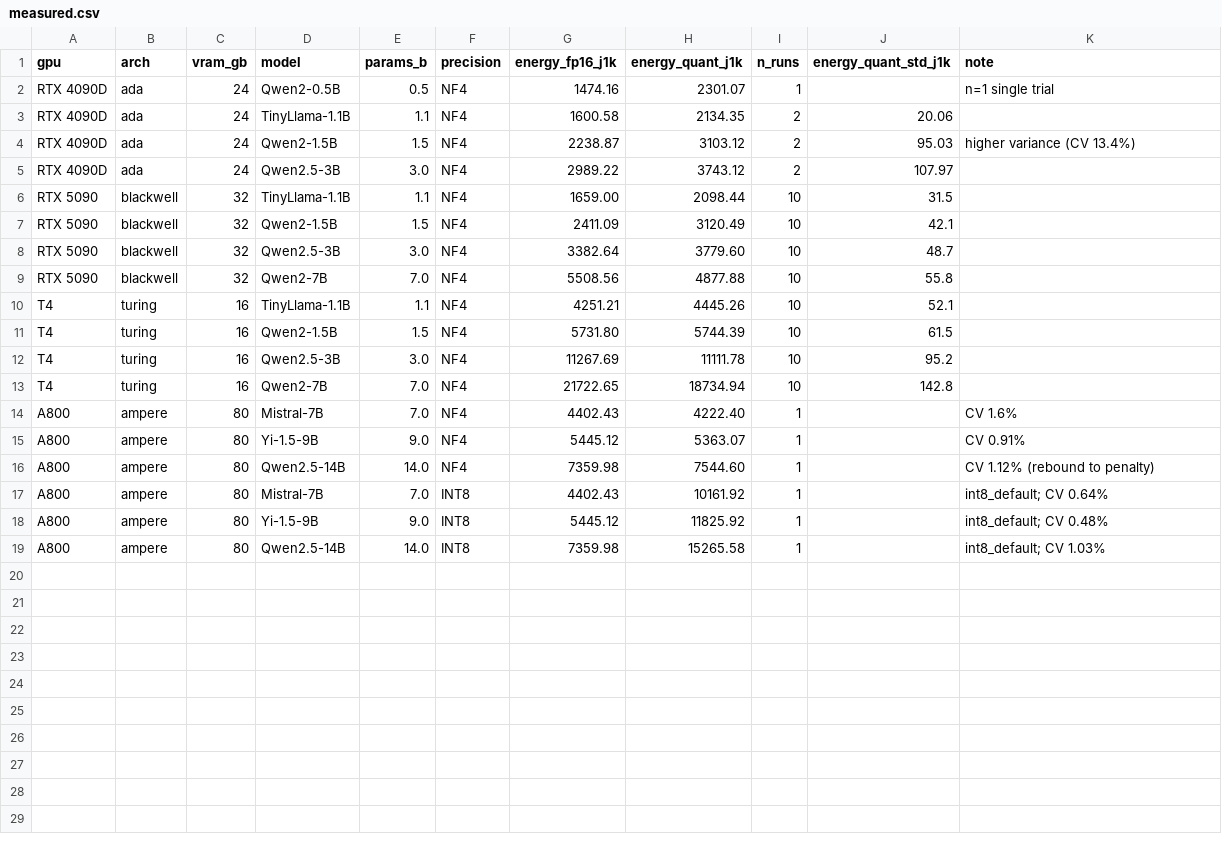
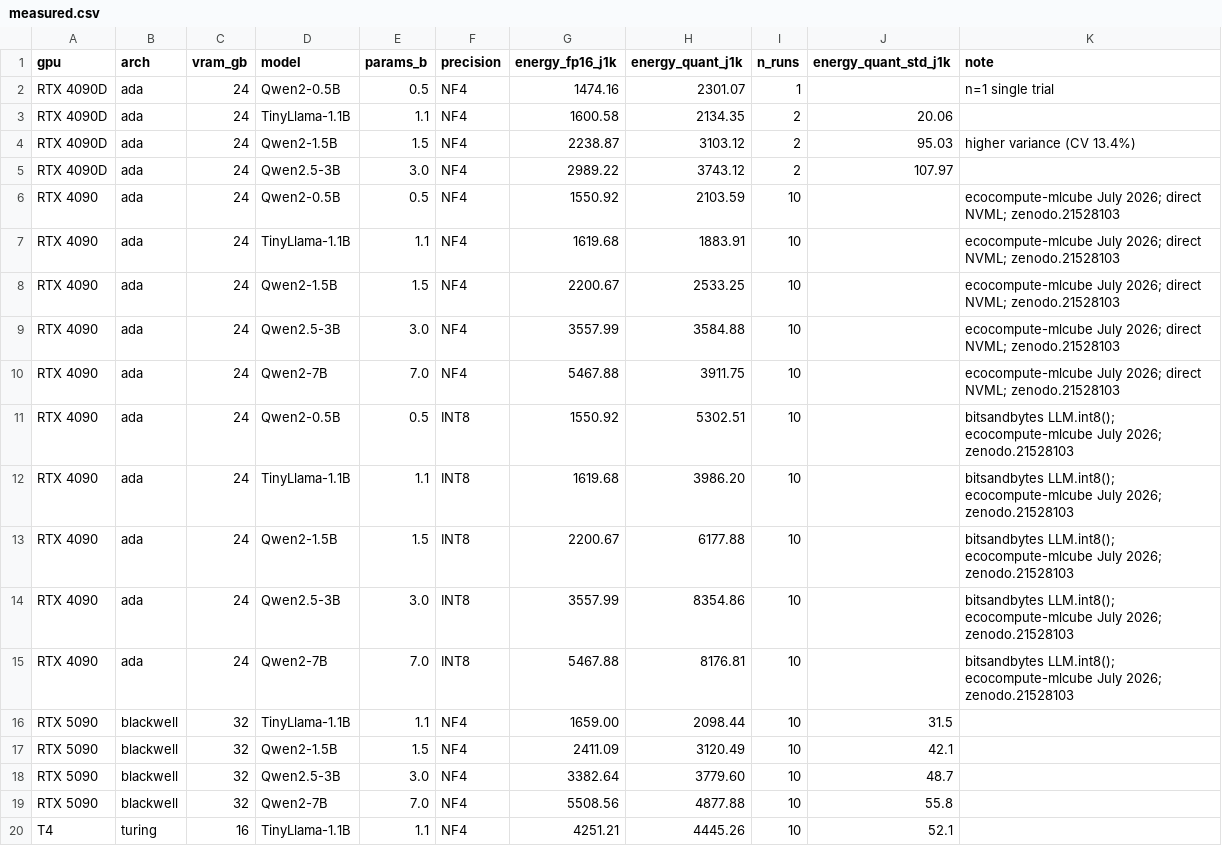
Before and after one commit to hongping-zh/quant-energy, a CSV file: build/measured.csv, drawn as a sheet; only a part is shown; the shorter side is filled out with more unchanged rows.

```diff
--- a/build/measured.csv
+++ b/build/measured.csv
@@ -5,2 +5,12 @@ RTX 4090D,ada,24,Qwen2-1.5B,1.5,NF4,2238.87,3103.12,2,95.03,higher variance (CV
 RTX 4090D,ada,24,Qwen2.5-3B,3.0,NF4,2989.22,3743.12,2,107.97,
+RTX 4090,ada,24,Qwen2-0.5B,0.5,NF4,1550.92,2103.59,10,,ecocompute-mlcube July 2026; direct NVML; zenodo.21528103
+RTX 4090,ada,24,TinyLlama-1.1B,1.1,NF4,1619.68,1883.91,10,,ecocompute-mlcube July 2026; direct NVML; zenodo.21528103
+RTX 4090,ada,24,Qwen2-1.5B,1.5,NF4,2200.67,2533.25,10,,ecocompute-mlcube July 2026; direct NVML; zenodo.21528103
+RTX 4090,ada,24,Qwen2.5-3B,3.0,NF4,3557.99,3584.88,10,,ecocompute-mlcube July 2026; direct NVML; zenodo.21528103
+RTX 4090,ada,24,Qwen2-7B,7.0,NF4,5467.88,3911.75,10,,ecocompute-mlcube July 2026; direct NVML; zenodo.21528103
+RTX 4090,ada,24,Qwen2-0.5B,0.5,INT8,1550.92,5302.51,10,,bitsandbytes LLM.int8(); ecocompute-mlcube July 2026; zenodo.21528103
+RTX 4090,ada,24,TinyLlama-1.1B,1.1,INT8,1619.68,3986.20,10,,bitsandbytes LLM.int8(); ecocompute-mlcube July 2026; zenodo.21528103
+RTX 4090,ada,24,Qwen2-1.5B,1.5,INT8,2200.67,6177.88,10,,bitsandbytes LLM.int8(); ecocompute-mlcube July 2026; zenodo.21528103
+RTX 4090,ada,24,Qwen2.5-3B,3.0,INT8,3557.99,8354.86,10,,bitsandbytes LLM.int8(); ecocompute-mlcube July 2026; zenodo.21528103
+RTX 4090,ada,24,Qwen2-7B,7.0,INT8,5467.88,8176.81,10,,bitsandbytes LLM.int8(); ecocompute-mlcube July 2026; zenodo.21528103
 RTX 5090,blackwell,32,TinyLlama-1.1B,1.1,NF4,1659.00,2098.44,10,31.5,
```
Also changed, not shown: 9 other files.
